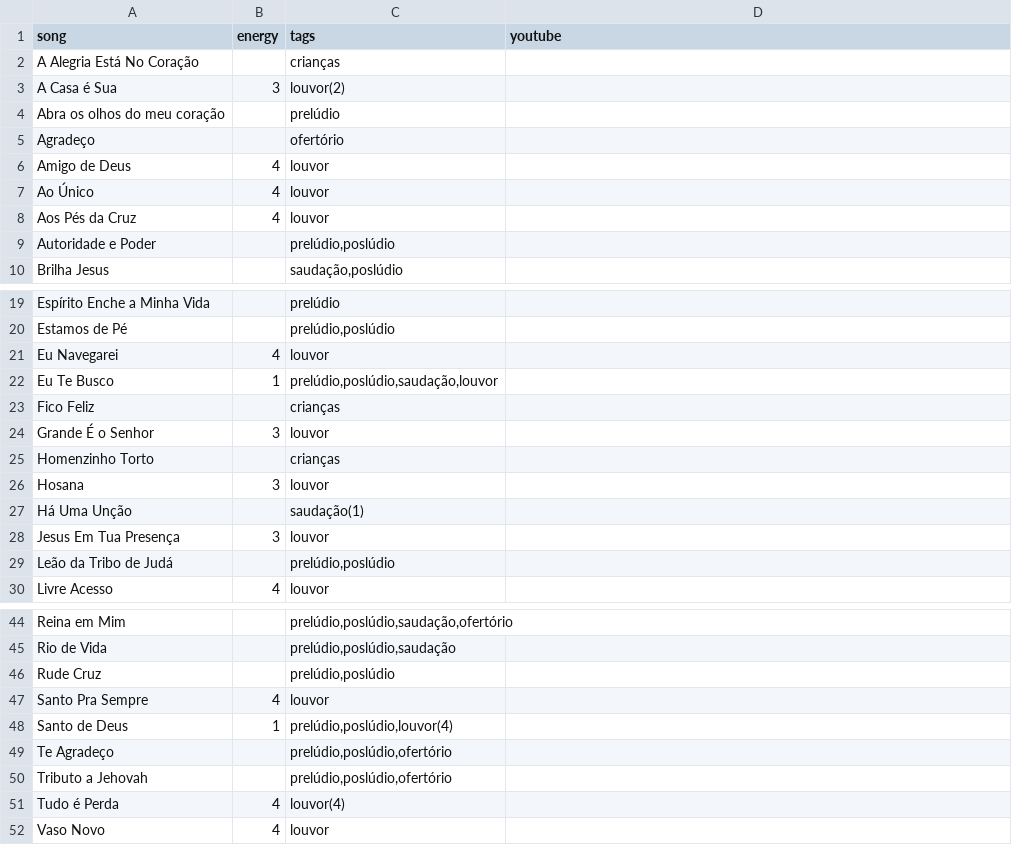
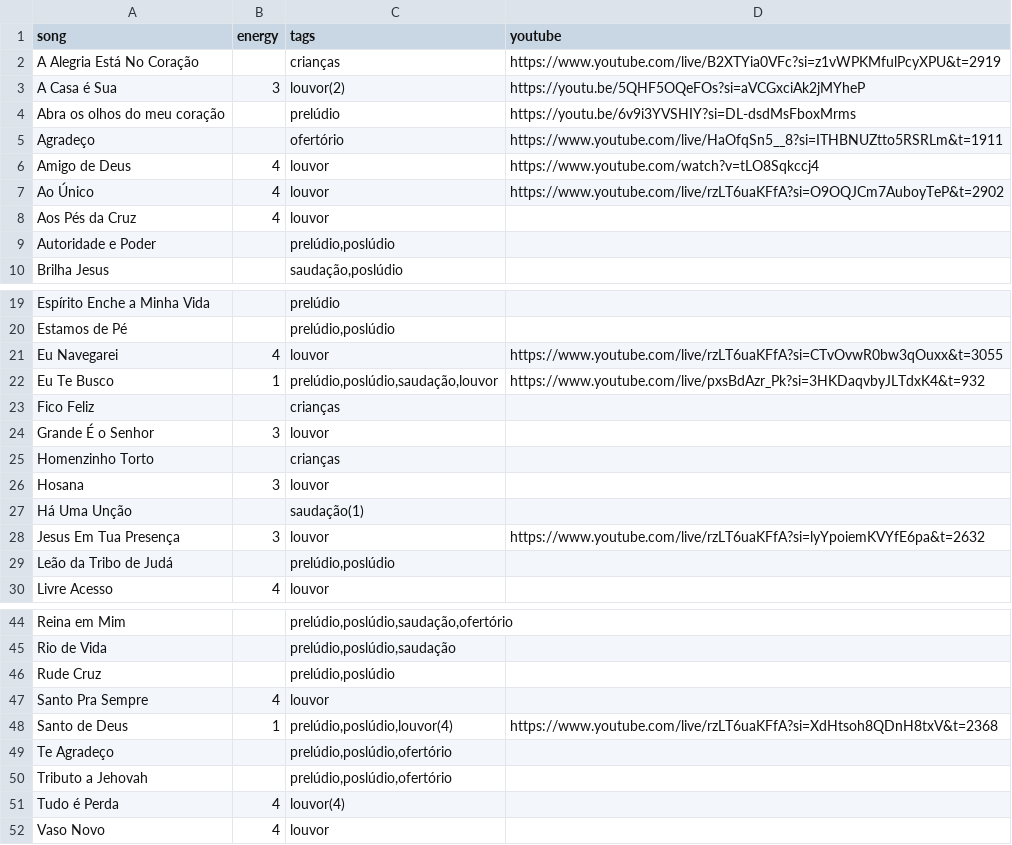
Before and after one commit to fabiofranco85/setlist-generator, a CSV file: database.csv, drawn as a sheet; only a part is shown, gaps mark what is left out.

Commit message:
song: updated database

```diff
--- a/database.csv
+++ b/database.csv
@@ -1,8 +1,8 @@
 song;energy;tags;youtube
-A Alegria Está No Coração;"";crianças
-A Casa é Sua;3;louvor(2)
-Abra os olhos do meu coração;"";prelúdio
-Agradeço;"";ofertório
-Amigo de Deus;4;louvor
-Ao Único;4;louvor
+A Alegria Está No Coração;"";crianças;https://www.youtube.com/live/B2XTYia0VFc?si=z1vWPKMfulPcyXPU&t=2919
+A Casa é Sua;3;louvor(2);https://youtu.be/5QHF5OQeFOs?si=aVCGxciAk2jMYheP
+Abra os olhos do meu coração;"";prelúdio;https://youtu.be/6v9i3YVSHIY?si=DL-dsdMsFboxMrms
+Agradeço;"";ofertório;https://www.youtube.com/live/HaOfqSn5__8?si=ITHBNUZtto5RSRLm&t=1911
+Amigo de Deus;4;louvor;https://www.youtube.com/watch?v=tLO8Sqkccj4
+Ao Único;4;louvor;https://www.youtube.com/live/rzLT6uaKFfA?si=O9OQJCm7AuboyTeP&t=2902
 Aos Pés da Cruz;4;louvor
@@ -20,4 +20,4 @@ Espírito Enche a Minha Vida;"";prelúdio
 Estamos de Pé;"";prelúdio,poslúdio
-Eu Navegarei;4;louvor
-Eu Te Busco;1;prelúdio,poslúdio,saudação,louvor
+Eu Navegarei;4;louvor;https://www.youtube.com/live/rzLT6uaKFfA?si=CTvOvwR0bw3qOuxx&t=3055
+Eu Te Busco;1;prelúdio,poslúdio,saudação,louvor;https://www.youtube.com/live/pxsBdAzr_Pk?si=3HKDaqvbyJLTdxK4&t=932
 Fico Feliz;"";crianças
@@ -27,3 +27,3 @@ Hosana;3;louvor
 Há Uma Unção;"";saudação(1)
-Jesus Em Tua Presença;3;louvor
+Jesus Em Tua Presença;3;louvor;https://www.youtube.com/live/rzLT6uaKFfA?si=lyYpoiemKVYfE6pa&t=2632
 Leão da Tribo de Judá;"";prelúdio,poslúdio
@@ -47,3 +47,3 @@ Rude Cruz;"";prelúdio,poslúdio
 Santo Pra Sempre;4;louvor
-Santo de Deus;1;prelúdio,poslúdio,louvor(4)
+Santo de Deus;1;prelúdio,poslúdio,louvor(4);https://www.youtube.com/live/rzLT6uaKFfA?si=XdHtsoh8QDnH8txV&t=2368
 Te Agradeço;"";prelúdio,poslúdio,ofertório
```
